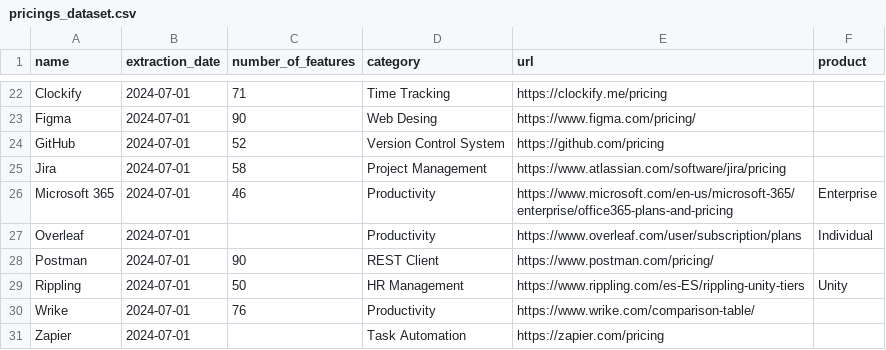
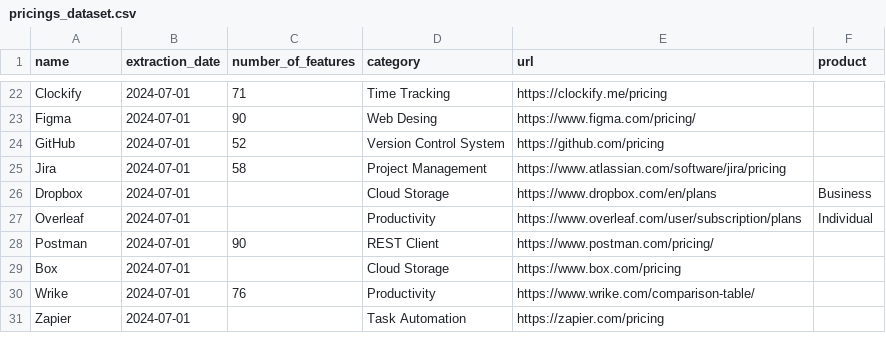
Before and after one commit to isa-group/SaaS-analysis, a CSV file: data/pricings_dataset.csv, drawn as a sheet; only a part is shown, gaps mark what is left out; removed rows and columns are numbered as before the commit, all else as after; the diff names each change by its address in the sheet, - before the commit and + after, or states it on an @@ line.

Commit message:
FEAT: CHANGED MS365 AND RIPPLING FOR DROPBOX & BOX

```diff
--- a/data/pricings_dataset.csv
+++ b/data/pricings_dataset.csv
-row 26: Microsoft 365 | 2024-07-01 | 46 | Productivity | https://www.microsoft.com/en-us/microsoft-365/enterprise/office365-plans-and-pricing | Enterprise
+row 26: Dropbox | 2024-07-01 |  | Cloud Storage | https://www.dropbox.com/en/plans | Business
-row 29: Rippling | 2024-07-01 | 50 | HR Management | https://www.rippling.com/es-ES/rippling-unity-tiers | Unity
+row 29: Box | 2024-07-01 |  | Cloud Storage | https://www.box.com/pricing
```
Also changed, not shown: 2 other files.
